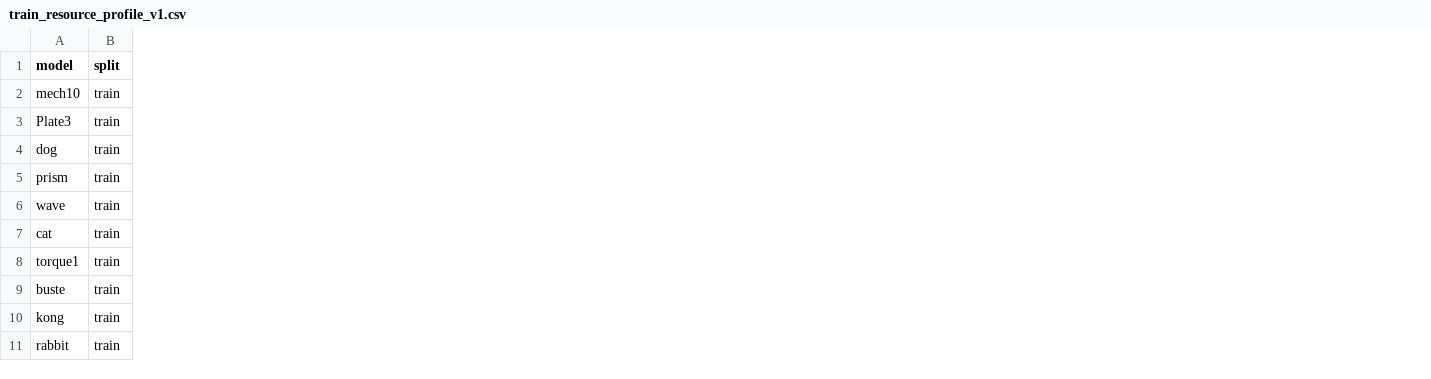
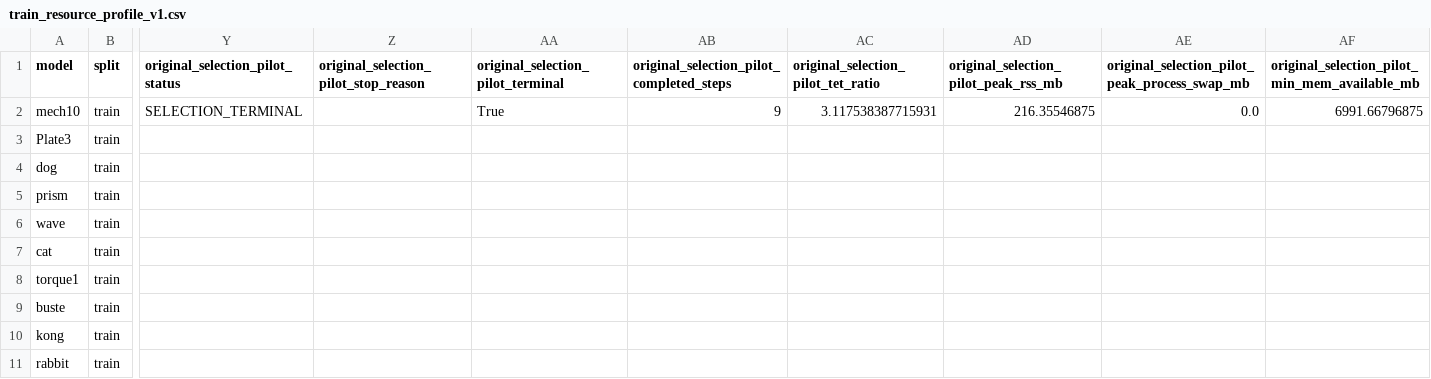
Before and after one commit to yangjingkun321-lab/loopycuts-rl, a CSV file: data/manifests/train_resource_profile_v1.csv, drawn as a sheet; only a part is shown, gaps mark what is left out; the diff names each change by its address in the sheet, - before the commit and + after, or states it on an @@ line.

Commit message:
Track Original selection resource pilots

```diff
--- a/data/manifests/train_resource_profile_v1.csv
+++ b/data/manifests/train_resource_profile_v1.csv
+column Y (original_selection_pilot_status), row 2: SELECTION_TERMINAL
+column Z, row 1: original_selection_pilot_stop_reason
+column AA, rows 1-2: original_selection_pilot_terminal | True
+column AB, rows 1-2: original_selection_pilot_completed_steps | 9
+column AC, rows 1-2: original_selection_pilot_tet_ratio | 3.117538387715931
+column AD, rows 1-2: original_selection_pilot_peak_rss_mb | 216.35546875
+column AE, rows 1-2: original_selection_pilot_peak_process_swap_mb | 0.0
+column AF, rows 1-2: original_selection_pilot_min_mem_available_mb | 6991.66796875
```
Also changed, not shown: 1 other file.
